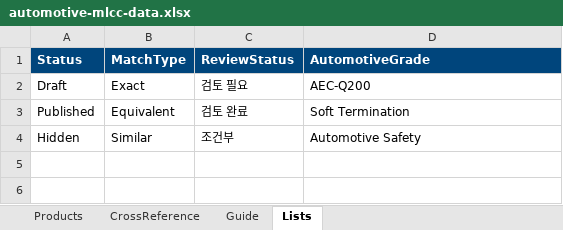
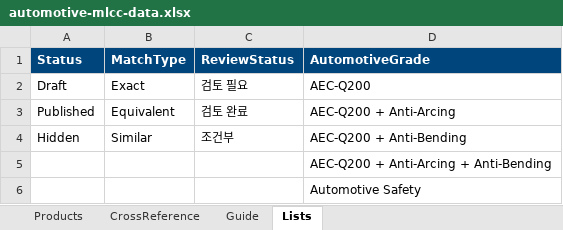
Before and after one commit to ceranix26/ceranix-homepage, an Excel workbook: products/mlcc/automotive-mlcc-data.xlsx, sheet Lists, drawn as a sheet; values as stored, in another font and other column widths than the file's, no borders; the diff names each change by its address in the sheet, - before the commit and + after, or states it on an @@ line.

```diff
--- a/products/mlcc/automotive-mlcc-data.xlsx (sheet Lists)
+++ b/products/mlcc/automotive-mlcc-data.xlsx (sheet Lists)
-D3 (AutomotiveGrade): Soft Termination
+D3 (AutomotiveGrade): AEC-Q200 + Anti-Arcing
-D4 (AutomotiveGrade): Automotive Safety
+D4 (AutomotiveGrade): AEC-Q200 + Anti-Bending
+row 5:  |  |  | AEC-Q200 + Anti-Arcing + Anti-Bending
+row 6:  |  |  | Automotive Safety
```
Also changed, not shown: sheet Products, sheet Guide, products/mlcc/high-capacitance-mlcc-data.xlsx, products/mlcc/safety-mlcc-data.xlsx.
